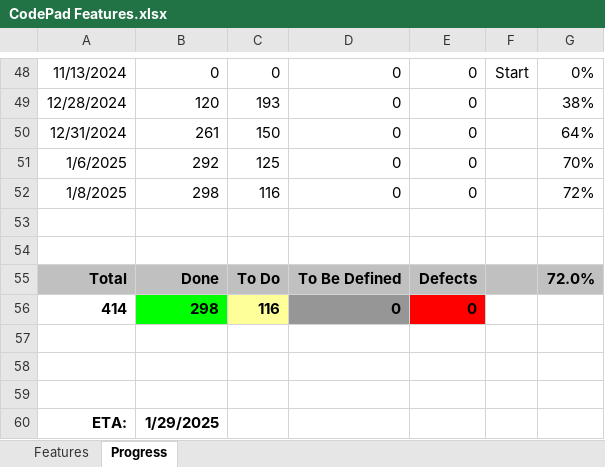
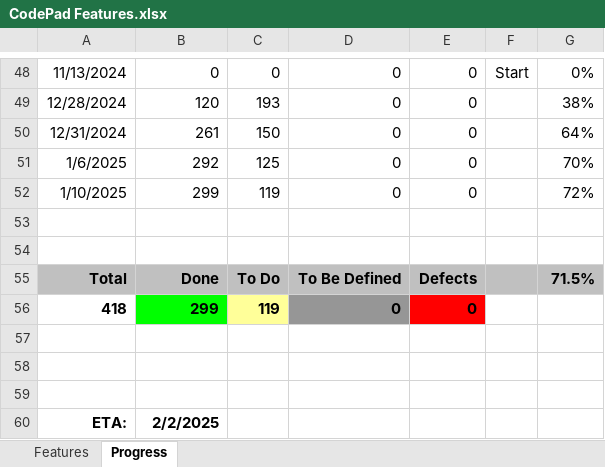
Before and after one commit to andy-goryachev/CodePad, an Excel workbook: CodePad Features.xlsx, sheet Progress, drawn as a sheet; only a part is shown, gaps mark what is left out; values as stored, in another font and other column widths than the file's, no borders; charts and pictures not drawn; removed rows and columns are numbered as before the commit, all else as after; the diff names each change by its address in the sheet, - before the commit and + after, or states it on an @@ line.

```diff
--- a/CodePad Features.xlsx (sheet Progress)
+++ b/CodePad Features.xlsx (sheet Progress)
-A52: 1/8/2025
+A52: 1/10/2025
-B52: 298
+B52: 299
-C52: 116
+C52: 119
-G55: 72.0%
+G55: 71.5%
-row 56: 414 | 298 | 116 | 0 | 0
+row 56: 418 | 299 | 119 | 0 | 0
-B60: 1/29/2025
+B60: 2/2/2025
```
Also changed, not shown: sheet Features, formulas that keep their value, charts or pictures, 2 other files.
